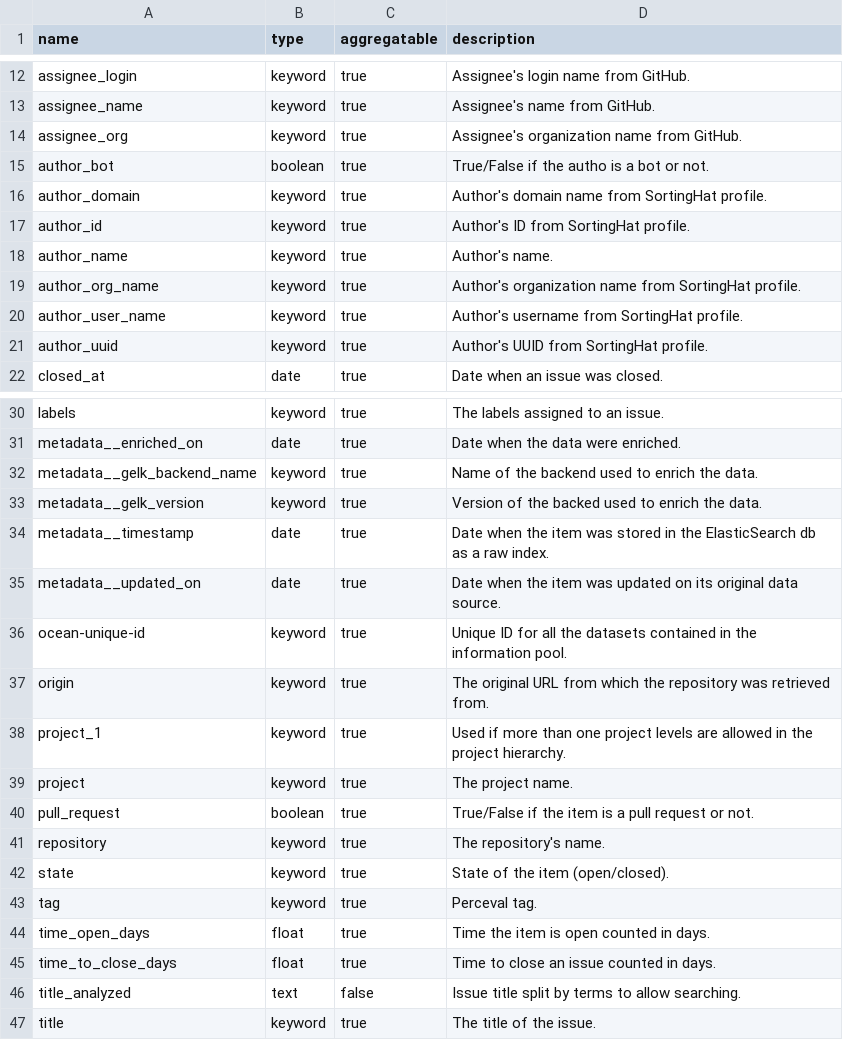
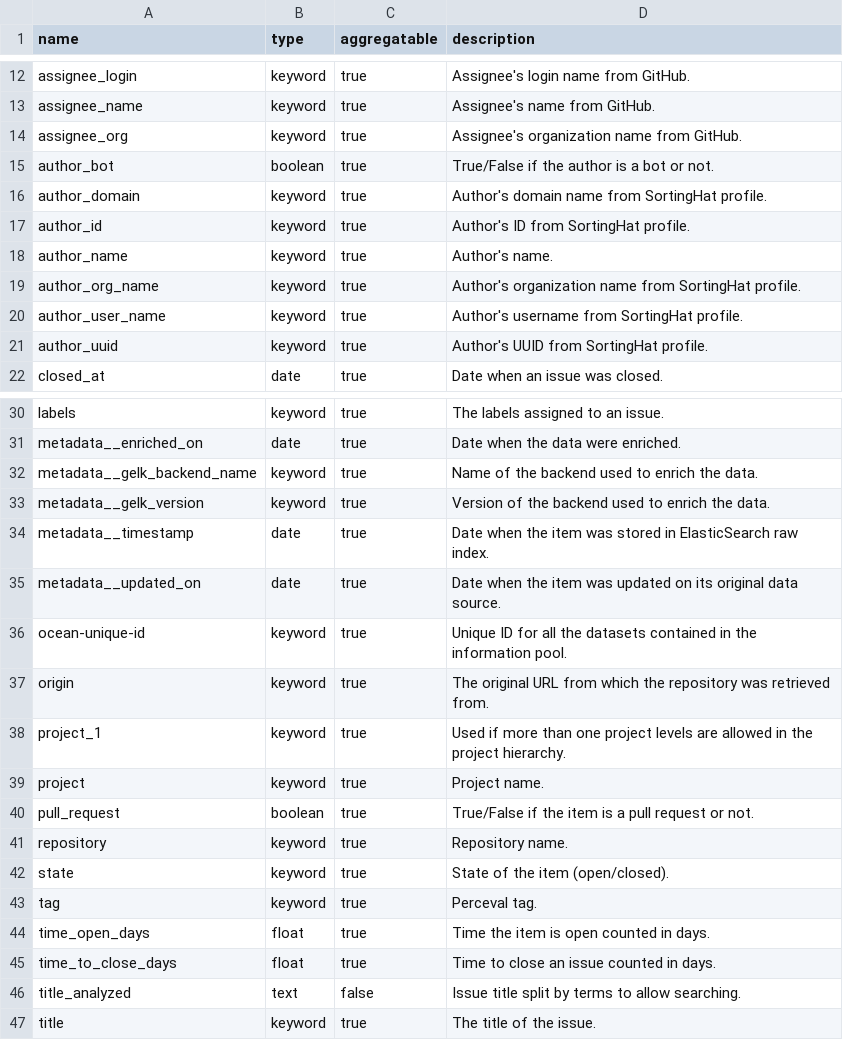
Before and after one commit to chaoss/grimoirelab-elk, a CSV file: schema/github_issues.csv, drawn as a sheet; only a part is shown, gaps mark what is left out.

Commit message:
Update github_issues.csv

```diff
--- a/schema/github_issues.csv
+++ b/schema/github_issues.csv
@@ -14,3 +14,3 @@ assignee_name,keyword,true,"Assignee's name from GitHub."
 assignee_org,keyword,true,"Assignee's organization name from GitHub."
-author_bot,boolean,true,"True/False if the autho is a bot or not."
+author_bot,boolean,true,"True/False if the author is a bot or not."
 author_domain,keyword,true,"Author's domain name from SortingHat profile."
@@ -32,4 +32,4 @@ metadata__enriched_on,date,true,"Date when the data were enriched."
 metadata__gelk_backend_name,keyword,true,"Name of the backend used to enrich the data."
-metadata__gelk_version,keyword,true,"Version of the backed used to enrich the data."
-metadata__timestamp,date,true,"Date when the item was stored in the ElasticSearch db as a raw index."
+metadata__gelk_version,keyword,true,"Version of the backend used to enrich the data."
+metadata__timestamp,date,true,"Date when the item was stored in ElasticSearch raw index."
 metadata__updated_on,date,true,"Date when the item was updated on its original data source."
@@ -38,5 +38,5 @@ origin,keyword,true,"The original URL from which the repository was retrieved fr
 project_1,keyword,true,"Used if more than one project levels are allowed in the project hierarchy."
-project,keyword,true,"The project name."
+project,keyword,true,"Project name."
 pull_request,boolean,true,"True/False if the item is a pull request or not."
-repository,keyword,true,"The repository's name."
+repository,keyword,true,"Repository name."
 state,keyword,true,"State of the item (open/closed)."
```
